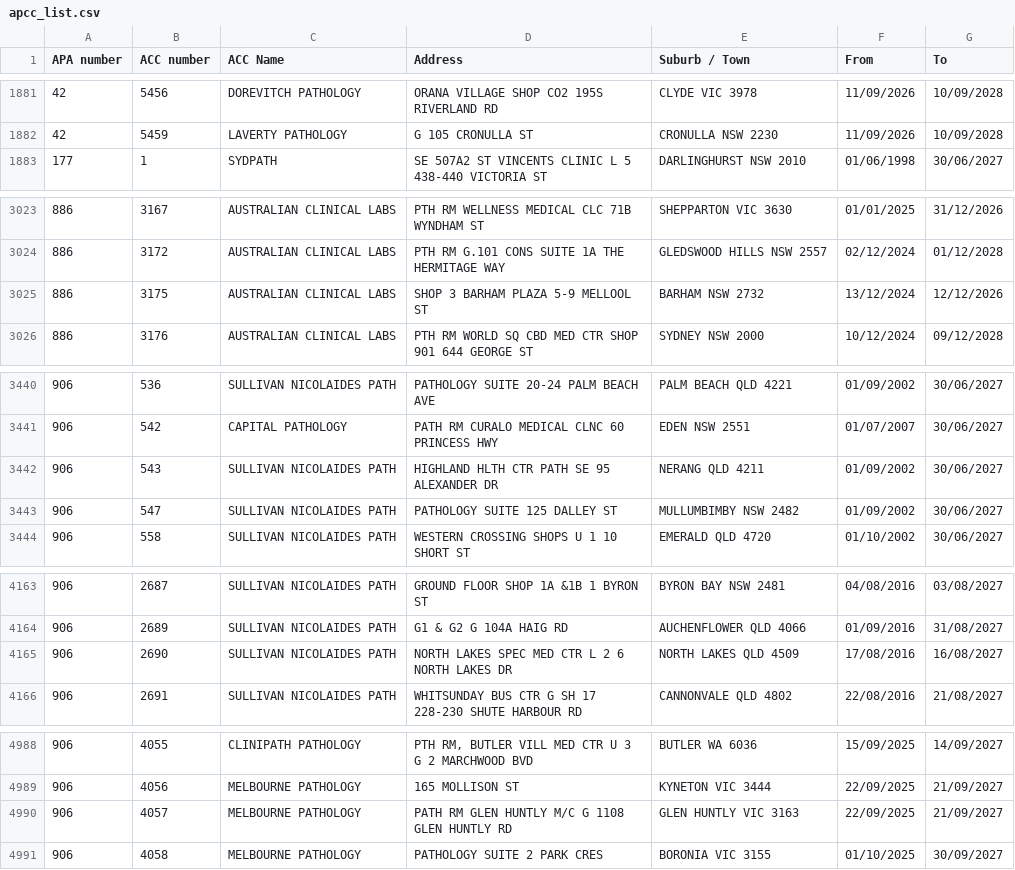
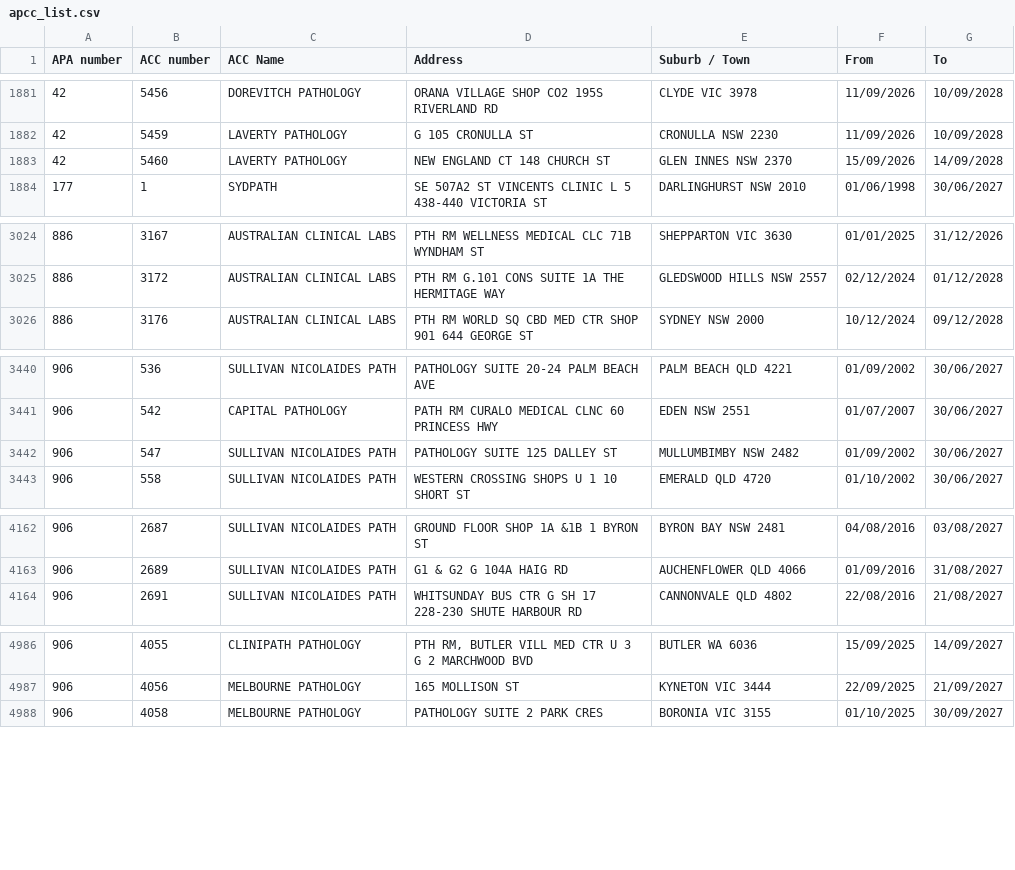
Before and after one commit to nwbort/apcc, a CSV file: apcc_list.csv, drawn as a sheet; only a part is shown, gaps mark what is left out; removed rows and columns are numbered as before the commit, all else as after; the diff covers the shown part only; the diff names each change by its address in the sheet, - before the commit and + after, or states it on an @@ line.

```diff
--- a/apcc_list.csv
+++ b/apcc_list.csv
+row 1883: 42 | 5460 | LAVERTY PATHOLOGY | NEW ENGLAND CT 148 CHURCH ST | GLEN INNES NSW 2370 | 15/09/2026 | 14/09/2028
-row 3025: 886 | 3175 | AUSTRALIAN CLINICAL LABS | SHOP 3 BARHAM PLAZA 5-9 MELLOOL ST | BARHAM NSW 2732 | 13/12/2024 | 12/12/2026
-row 3442: 906 | 543 | SULLIVAN NICOLAIDES PATH | HIGHLAND HLTH CTR PATH SE 95 ALEXANDER DR | NERANG QLD 4211 | 01/09/2002 | 30/06/2027
-row 4165: 906 | 2690 | SULLIVAN NICOLAIDES PATH | NORTH LAKES SPEC MED CTR L 2 6 NORTH LAKES DR | NORTH LAKES QLD 4509 | 17/08/2016 | 16/08/2027
-row 4990: 906 | 4057 | MELBOURNE PATHOLOGY | PATH RM GLEN HUNTLY M/C G 1108 GLEN HUNTLY RD | GLEN HUNTLY VIC 3163 | 22/09/2025 | 21/09/2027
```
Also changed, not shown: 1 removed row and 16 edited cells elsewhere in this file.
